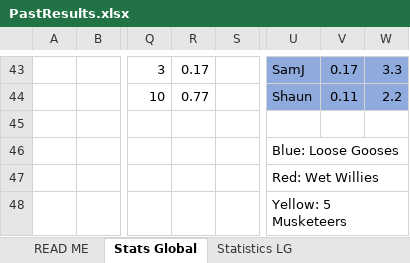
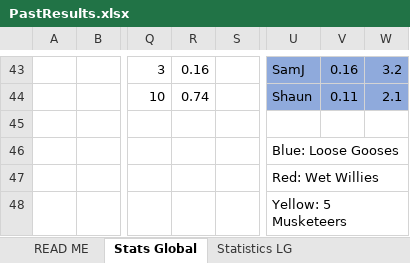
Before and after one commit to DETERMINATOR20/basketballrepo, an Excel workbook: PastResults.xlsx, sheet Stats Global, drawn as a sheet; only a part is shown, gaps mark what is left out; values as stored, in another font and other column widths than the file's, no borders; charts and pictures and table styles not drawn; the diff covers the shown part only; the diff names each change by its address in the sheet, - before the commit and + after, or states it on an @@ line.

```diff
--- a/PastResults.xlsx (sheet Stats Global)
+++ b/PastResults.xlsx (sheet Stats Global)
-R43: 0.17
+R43: 0.16
-V43: 0.17
+V43: 0.16
-W43: 3.3
+W43: 3.2
-R44: 0.77
+R44: 0.74
-W44: 2.2
+W44: 2.1
```
Also changed, not shown: 7 added rows, 7 removed rows, 52 edited cells and cell formats elsewhere in this sheet, other sheet tabs, formulas that keep their value, 5 other files.
